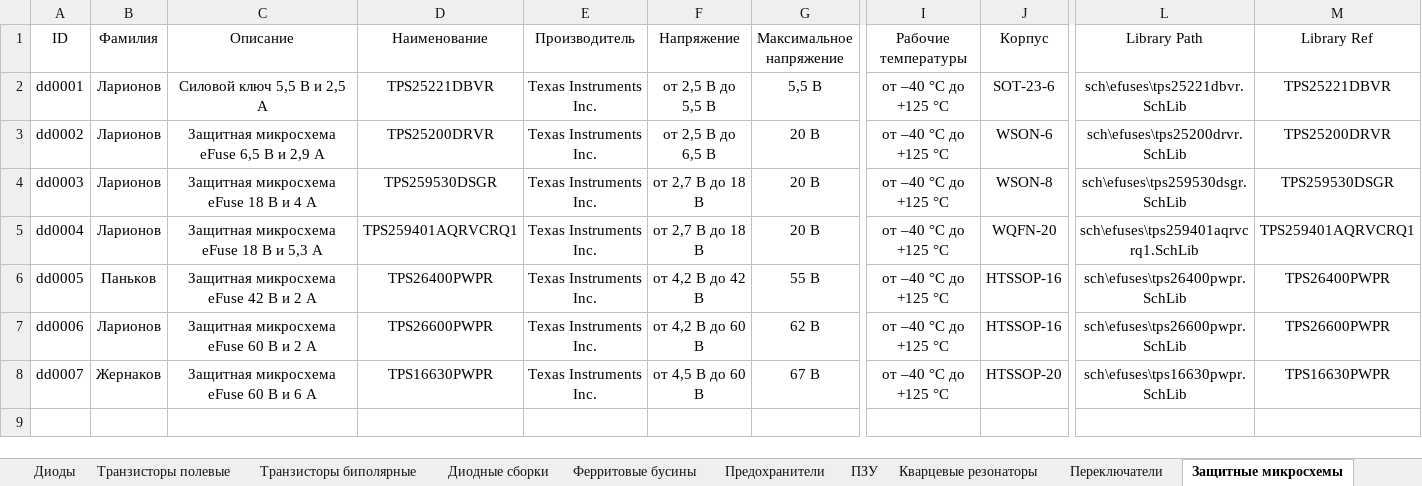
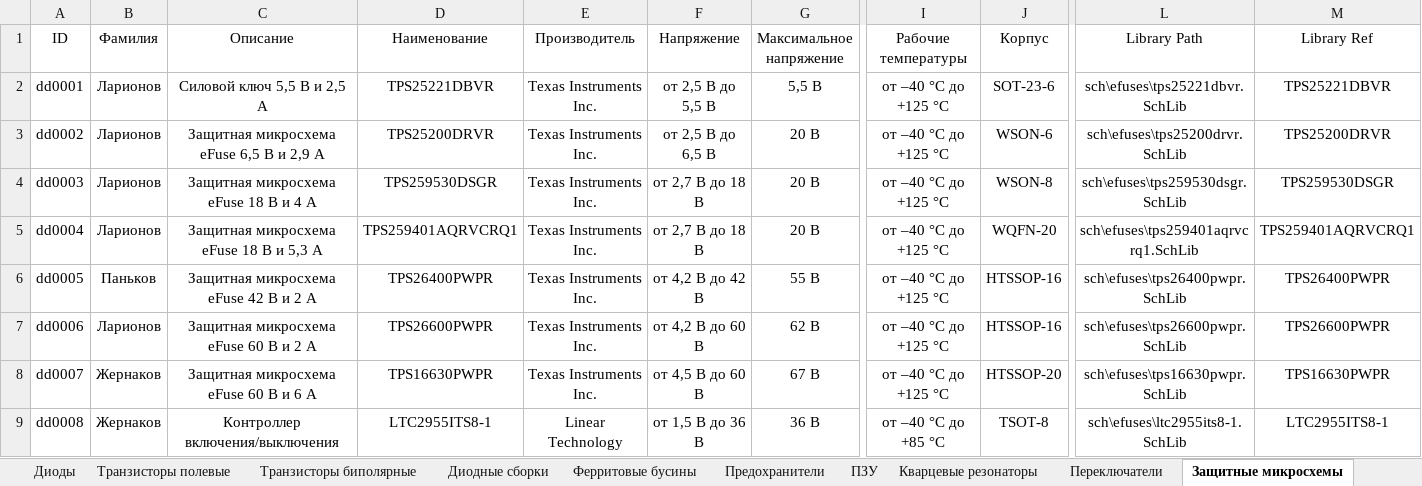
Before and after one commit to TonyCooT/Altium_BEng, an Excel workbook: library/Database_Students.xlsx, sheet Защитные микросхемы, drawn as a sheet; only a part is shown, gaps mark what is left out; values as stored, in another font and other column widths than the file's, no borders; rows hold the shown columns only; the diff names each change by its address in the sheet, - before the commit and + after, or states it on an @@ line.

Commit message:
добавил контроллер включения/выключения в категорию защитные микросхемы

```diff
--- a/library/Database_Students.xlsx (sheet Защитные микросхемы)
+++ b/library/Database_Students.xlsx (sheet Защитные микросхемы)
+row 9: dd0008 | Жернаков | Контроллер включения/выключения | LTC2955ITS8-1 | Linear Technology | от 1,5 В до 36 В | 36 В | от –40 °С до +85 °С | TSOT-8 | sch\efuses\ltc2955its8-1.SchLib | LTC2955ITS8-1
```
Also changed, not shown: 3 other files.
